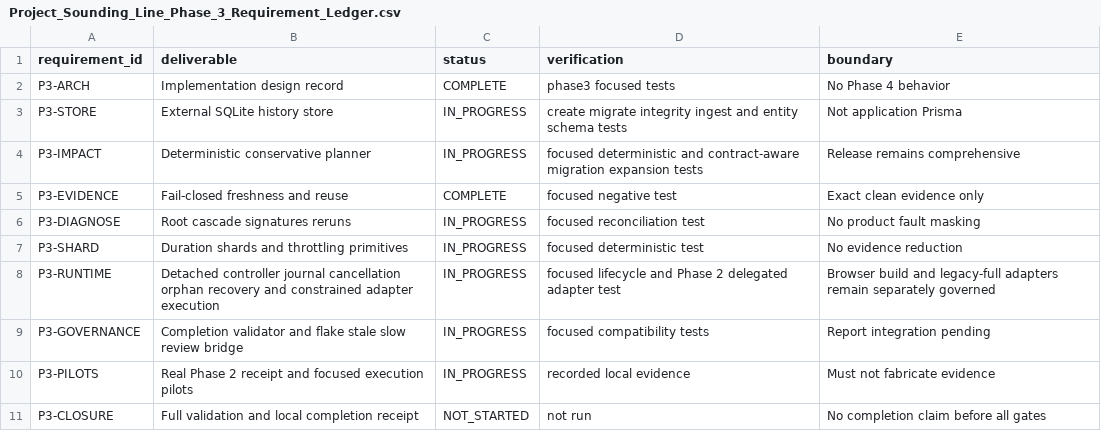
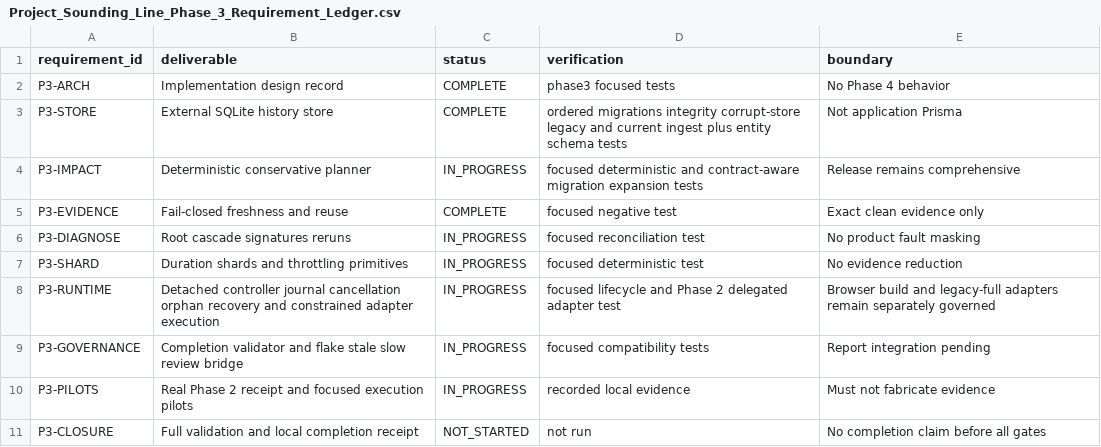
Before and after one commit to Kgray44/treasurehuntSoT, a CSV file: Development_Docs/Programs/Sounding_Line/Project_Sounding_Line_Phase_3_Requirement_Ledger.csv, drawn as a sheet.

Commit message:
test(sounding-line): cover legacy history receipt ingestion

```diff
--- a/Development_Docs/Programs/Sounding_Line/Project_Sounding_Line_Phase_3_Requirement_Ledger.csv
+++ b/Development_Docs/Programs/Sounding_Line/Project_Sounding_Line_Phase_3_Requirement_Ledger.csv
@@ -2,3 +2,3 @@ requirement_id,deliverable,status,verification,boundary
 P3-ARCH,Implementation design record,COMPLETE,phase3 focused tests,No Phase 4 behavior
-P3-STORE,External SQLite history store,IN_PROGRESS,create migrate integrity ingest and entity schema tests,Not application Prisma
+P3-STORE,External SQLite history store,COMPLETE,ordered migrations integrity corrupt-store legacy and current ingest plus entity schema tests,Not application Prisma
 P3-IMPACT,Deterministic conservative planner,IN_PROGRESS,focused deterministic and contract-aware migration expansion tests,Release remains comprehensive
```
Also changed, not shown: 1 other file.
